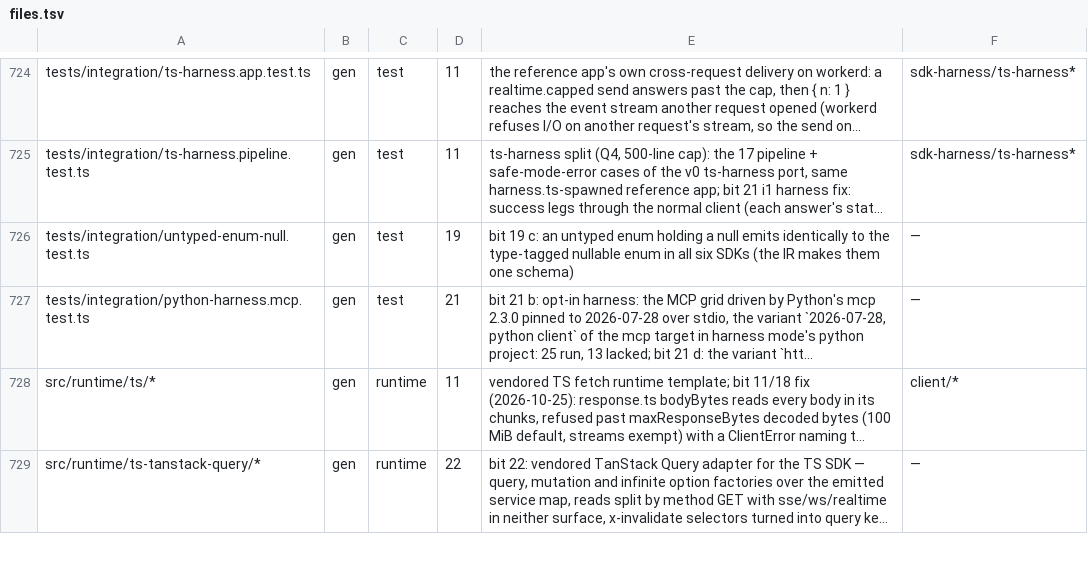
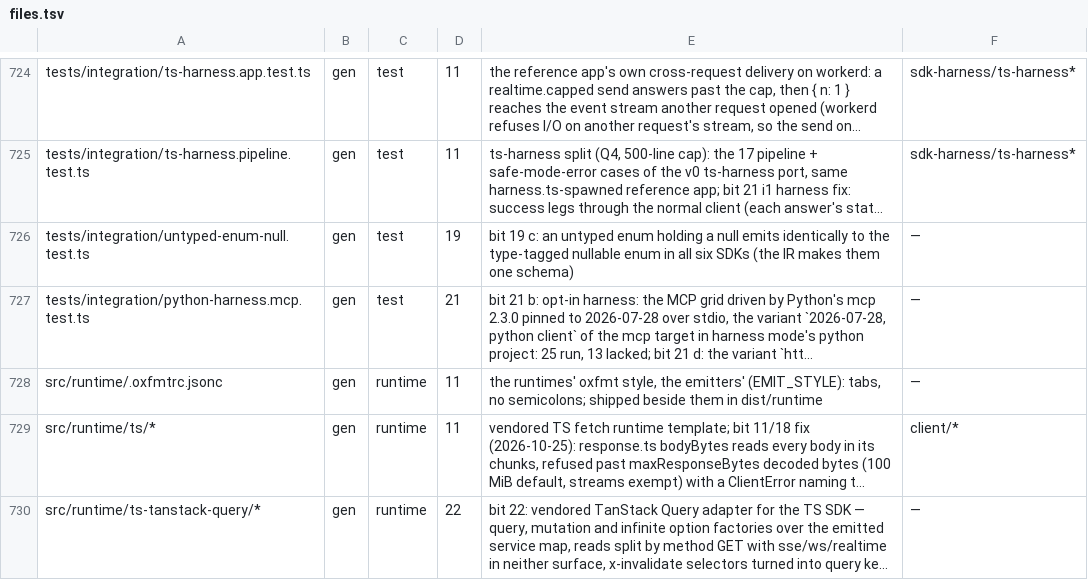
Before and after one commit to workerstack/clients, a TSV file: blueprint/files.tsv, drawn as a sheet; only a part is shown, gaps mark what is left out; long unchanged cells end in …; the diff names each change by its address in the sheet, - before the commit and + after, or states it on an @@ line.

```diff
--- a/blueprint/files.tsv
+++ b/blueprint/files.tsv
+row 728: src/runtime/.oxfmtrc.jsonc | gen | runtime | 11 | the runtimes' oxfmt style, the emitters' (EMIT_STYLE): tabs, no semicolons; shipped beside them in dist/runtime | —
```
Also changed, not shown: 4 other files.
